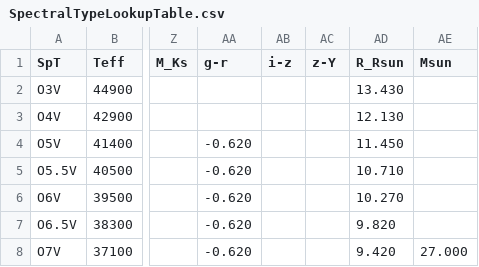
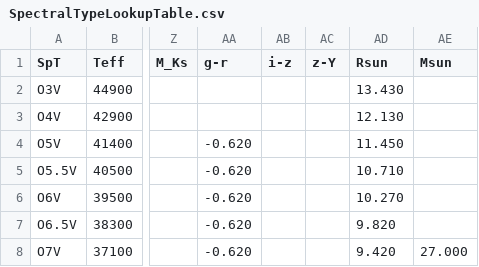
Before and after one commit to fkiwy/AstroToolBox, a CSV file: src/main/resources/SpectralTypeLookupTable.csv, drawn as a sheet; only a part is shown, gaps mark what is left out; the diff names each change by its address in the sheet, - before the commit and + after, or states it on an @@ line.

```diff
--- a/src/main/resources/SpectralTypeLookupTable.csv
+++ b/src/main/resources/SpectralTypeLookupTable.csv
-AD1: R_Rsun
+AD1: Rsun
```
Also changed, not shown: 4 other files.
